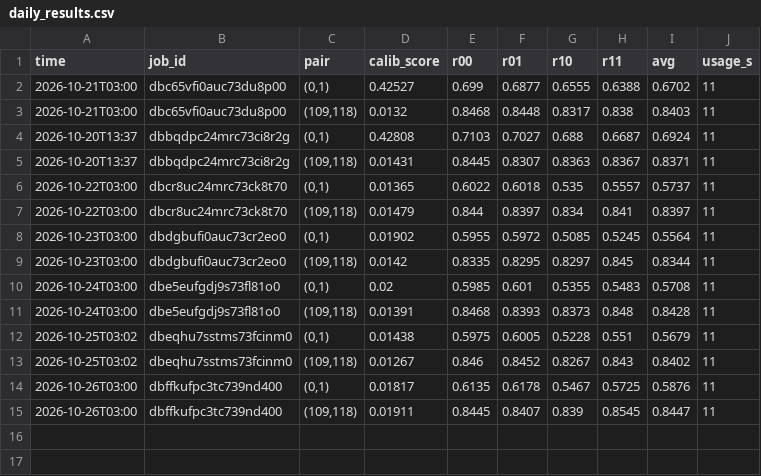
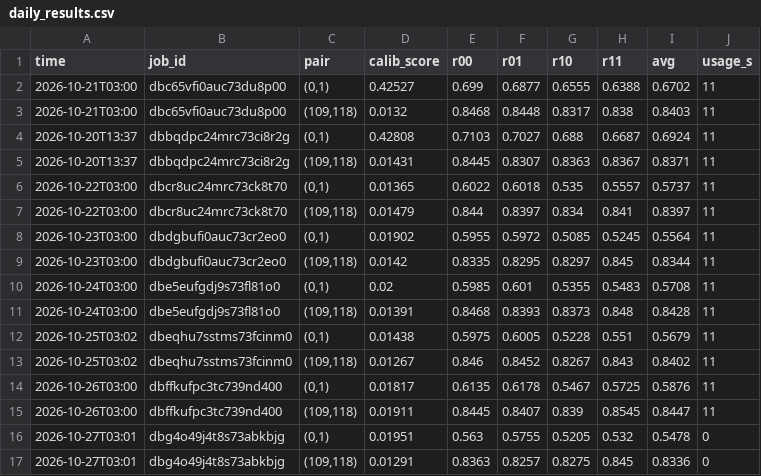
Before and after one commit to jolive27/chsh-hardware, a CSV file: daily_results.csv, drawn as a sheet.

```diff
--- a/daily_results.csv
+++ b/daily_results.csv
@@ -15 +15,3 @@ time,job_id,pair,calib_score,r00,r01,r10,r11,avg,usage_s
 2026-10-26T03:00,dbffkufpc3tc739nd400,"(109,118)",0.01911,0.8445,0.8407,0.839,0.8545,0.8447,11
+2026-10-27T03:01,dbg4o49j4t8s73abkbjg,"(0,1)",0.01951,0.563,0.5755,0.5205,0.532,0.5478,0
+2026-10-27T03:01,dbg4o49j4t8s73abkbjg,"(109,118)",0.01291,0.8363,0.8257,0.8275,0.845,0.8336,0
```
Also changed, not shown: data/runs.csv, 1 other file.
